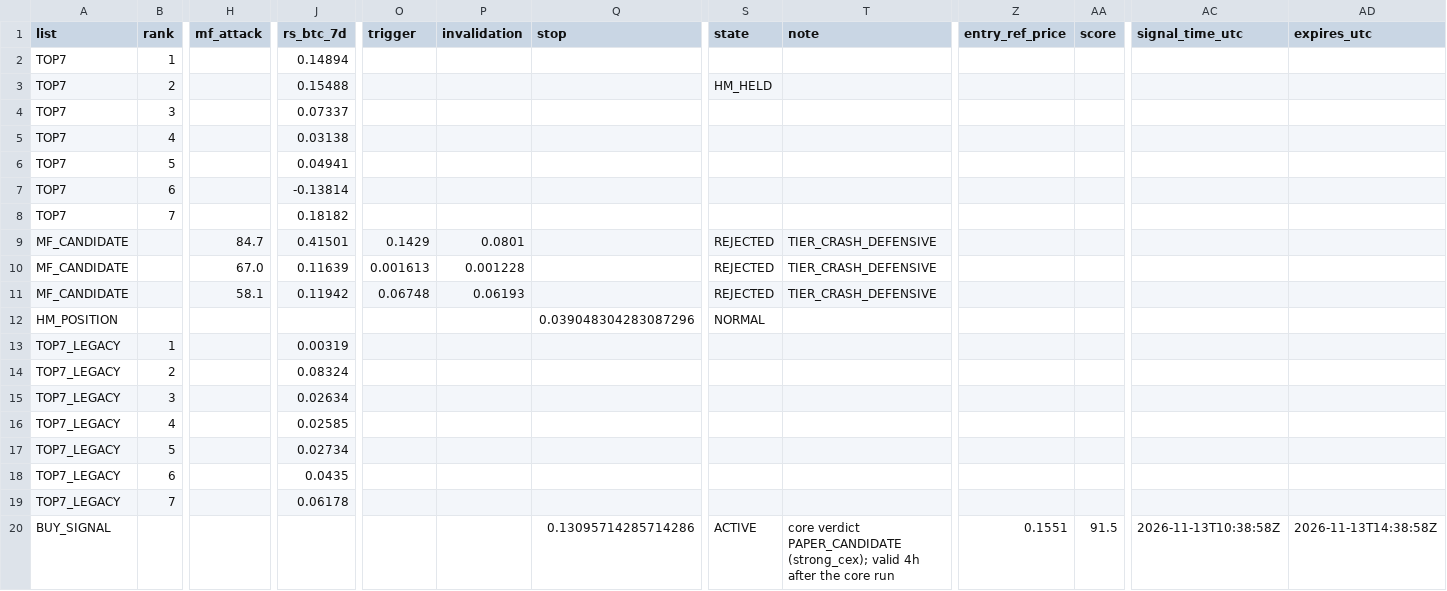
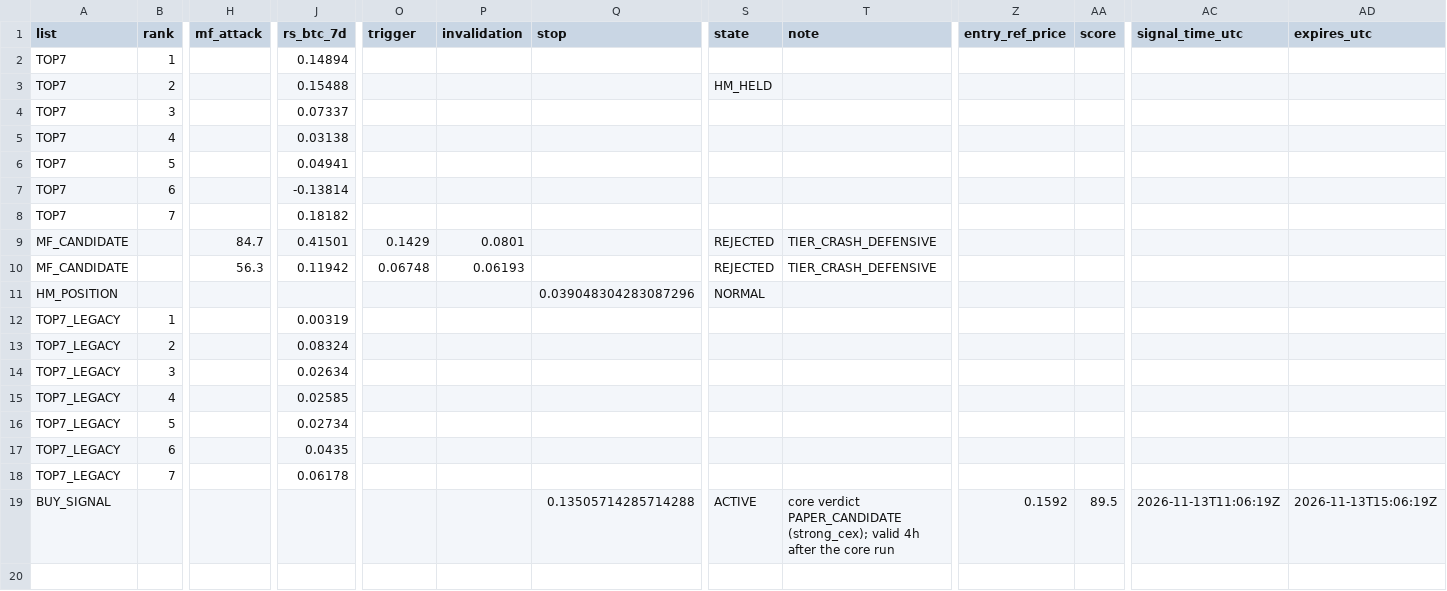
Before and after one commit to fu5202ture-beep/cqs-dashboard, a CSV file: signals.csv, drawn as a sheet; only a part is shown, gaps mark what is left out; removed rows and columns are numbered as before the commit, all else as after; rows hold the shown columns only; the diff names each change by its address in the sheet, - before the commit and + after, or states it on an @@ line.

```diff
--- a/signals.csv
+++ b/signals.csv
-row 10: MF_CANDIDATE |  | 67.0 | 0.11639 | 0.001613 | 0.001228 |  | REJECTED | TIER_CRASH_DEFENSIVE
-H10 (mf_attack): 58.1
+H10 (mf_attack): 56.3
-Q19 (stop): 0.13095714285714286
+Q19 (stop): 0.13505714285714288
-Z19 (entry_ref_price): 0.1551
+Z19 (entry_ref_price): 0.1592
-AA19 (score): 91.5
+AA19 (score): 89.5
-AC19 (signal_time_utc): 2026-11-13T10:38:58Z
+AC19 (signal_time_utc): 2026-11-13T11:06:19Z
-AD19 (expires_utc): 2026-11-13T14:38:58Z
+AD19 (expires_utc): 2026-11-13T15:06:19Z
```
Also changed, not shown: 2 other files.
